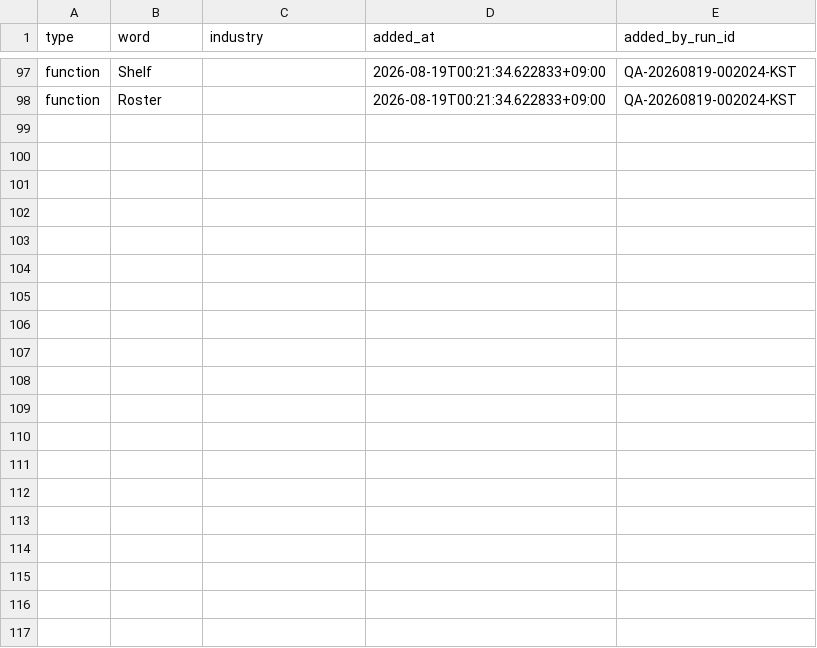
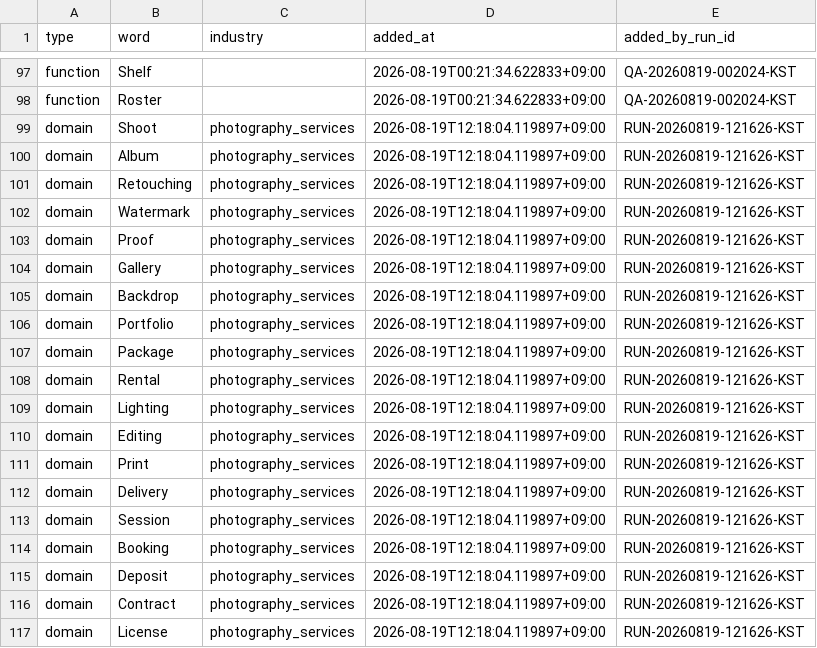
Before and after one commit to daramg814/SAAS_WORDS_TWO, a CSV file: config/word_bank_expansions.csv, drawn as a sheet; only a part is shown, gaps mark what is left out; the diff covers the shown part only.

Commit message:
chore: word pipeline checkpoint for RUN-20260819-121626-KST

```diff
--- a/config/word_bank_expansions.csv
+++ b/config/word_bank_expansions.csv
@@ -98 +98,20 @@ function,Shelf,,2026-08-19T00:21:34.622833+09:00,QA-20260819-002024-KST
 function,Roster,,2026-08-19T00:21:34.622833+09:00,QA-20260819-002024-KST
+domain,Shoot,photography_services,2026-08-19T12:18:04.119897+09:00,RUN-20260819-121626-KST
+domain,Album,photography_services,2026-08-19T12:18:04.119897+09:00,RUN-20260819-121626-KST
+domain,Retouching,photography_services,2026-08-19T12:18:04.119897+09:00,RUN-20260819-121626-KST
+domain,Watermark,photography_services,2026-08-19T12:18:04.119897+09:00,RUN-20260819-121626-KST
+domain,Proof,photography_services,2026-08-19T12:18:04.119897+09:00,RUN-20260819-121626-KST
+domain,Gallery,photography_services,2026-08-19T12:18:04.119897+09:00,RUN-20260819-121626-KST
+domain,Backdrop,photography_services,2026-08-19T12:18:04.119897+09:00,RUN-20260819-121626-KST
+domain,Portfolio,photography_services,2026-08-19T12:18:04.119897+09:00,RUN-20260819-121626-KST
+domain,Package,photography_services,2026-08-19T12:18:04.119897+09:00,RUN-20260819-121626-KST
+domain,Rental,photography_services,2026-08-19T12:18:04.119897+09:00,RUN-20260819-121626-KST
+domain,Lighting,photography_services,2026-08-19T12:18:04.119897+09:00,RUN-20260819-121626-KST
+domain,Editing,photography_services,2026-08-19T12:18:04.119897+09:00,RUN-20260819-121626-KST
+domain,Print,photography_services,2026-08-19T12:18:04.119897+09:00,RUN-20260819-121626-KST
+domain,Delivery,photography_services,2026-08-19T12:18:04.119897+09:00,RUN-20260819-121626-KST
+domain,Session,photography_services,2026-08-19T12:18:04.119897+09:00,RUN-20260819-121626-KST
+domain,Booking,photography_services,2026-08-19T12:18:04.119897+09:00,RUN-20260819-121626-KST
+domain,Deposit,photography_services,2026-08-19T12:18:04.119897+09:00,RUN-20260819-121626-KST
+domain,Contract,photography_services,2026-08-19T12:18:04.119897+09:00,RUN-20260819-121626-KST
+domain,License,photography_services,2026-08-19T12:18:04.119897+09:00,RUN-20260819-121626-KST
```
Also changed, not shown: 13 added rows elsewhere in this file, output/_pipeline/analysis/round_history.csv, 12 other files.
